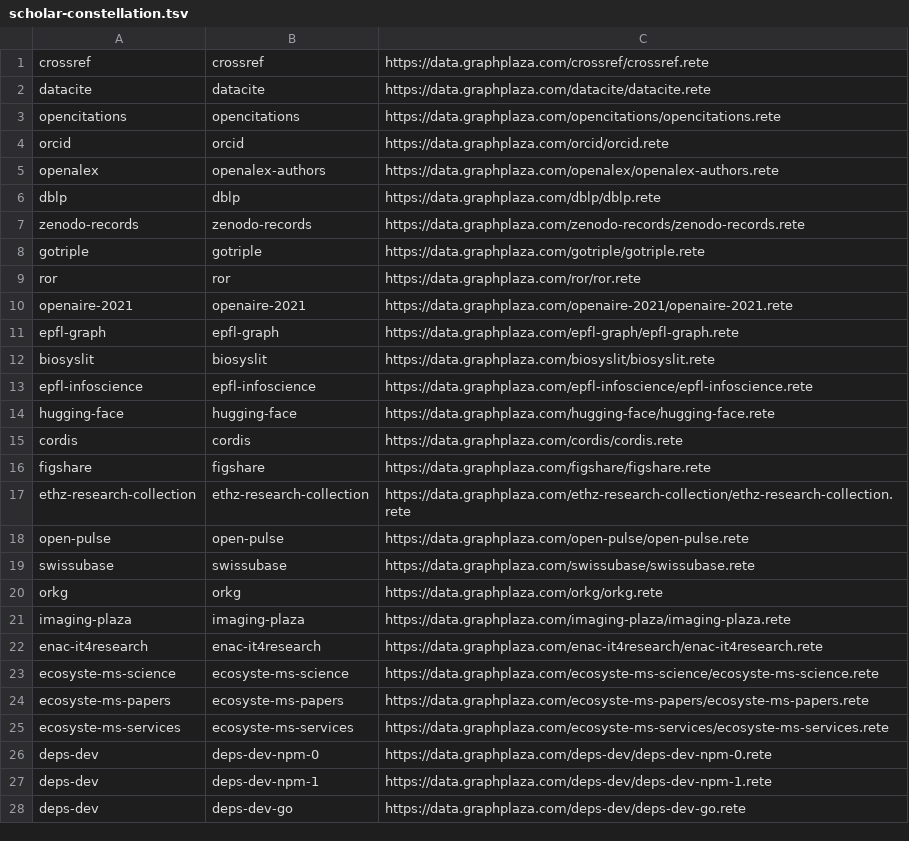
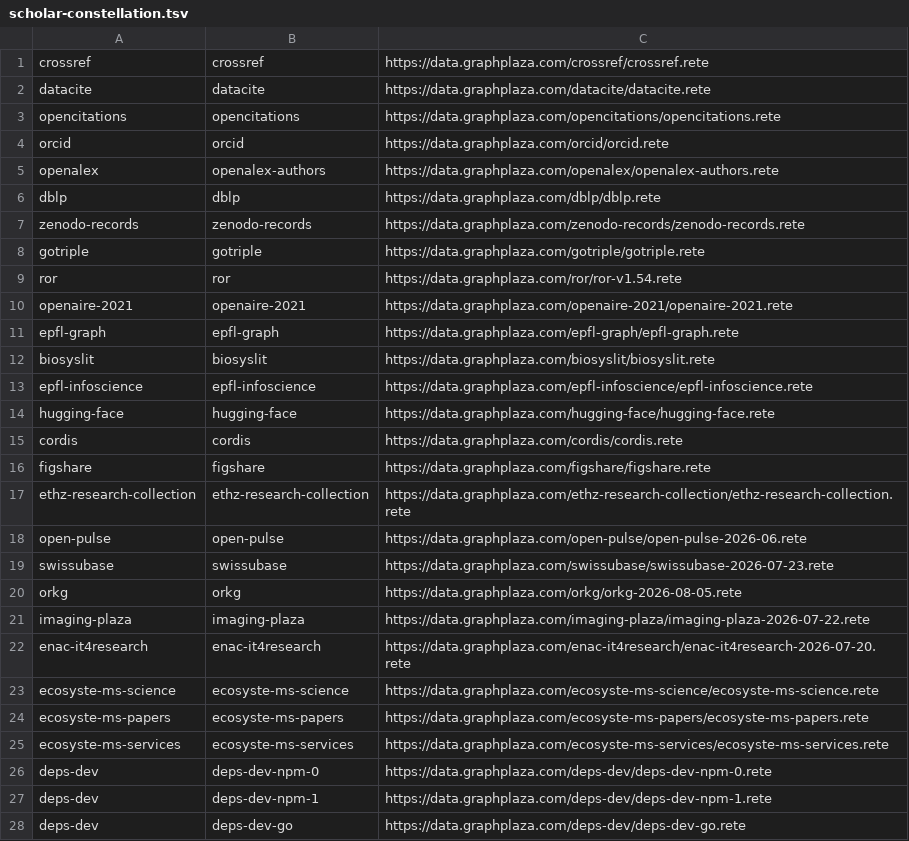
Before and after one commit to caviri/rete, a TSV file: scripts/scholar-constellation.tsv, drawn as a sheet; only a part is shown.

Commit message:
Point docs, clients, skills and tests at the dated 0x08 dataset objects; lock tree-city-inventory at 0x08

```diff
--- a/scripts/scholar-constellation.tsv
+++ b/scripts/scholar-constellation.tsv
@@ -8,3 +8,3 @@ zenodo-records	zenodo-records	https://data.graphplaza.com/zenodo-records/zenodo-
 gotriple	gotriple	https://data.graphplaza.com/gotriple/gotriple.rete
-ror	ror	https://data.graphplaza.com/ror/ror.rete
+ror	ror	https://data.graphplaza.com/ror/ror-v1.54.rete
 openaire-2021	openaire-2021	https://data.graphplaza.com/openaire-2021/openaire-2021.rete
@@ -17,7 +17,7 @@ figshare	figshare	https://data.graphplaza.com/figshare/figshare.rete
 ethz-research-collection	ethz-research-collection	https://data.graphplaza.com/ethz-research-collection/ethz-research-collection.rete
-open-pulse	open-pulse	https://data.graphplaza.com/open-pulse/open-pulse.rete
-swissubase	swissubase	https://data.graphplaza.com/swissubase/swissubase.rete
-orkg	orkg	https://data.graphplaza.com/orkg/orkg.rete
-imaging-plaza	imaging-plaza	https://data.graphplaza.com/imaging-plaza/imaging-plaza.rete
-enac-it4research	enac-it4research	https://data.graphplaza.com/enac-it4research/enac-it4research.rete
+open-pulse	open-pulse	https://data.graphplaza.com/open-pulse/open-pulse-2026-06.rete
+swissubase	swissubase	https://data.graphplaza.com/swissubase/swissubase-2026-07-23.rete
+orkg	orkg	https://data.graphplaza.com/orkg/orkg-2026-08-05.rete
+imaging-plaza	imaging-plaza	https://data.graphplaza.com/imaging-plaza/imaging-plaza-2026-07-22.rete
+enac-it4research	enac-it4research	https://data.graphplaza.com/enac-it4research/enac-it4research-2026-07-20.rete
 ecosyste-ms-science	ecosyste-ms-science	https://data.graphplaza.com/ecosyste-ms-science/ecosyste-ms-science.rete
```
Also changed, not shown: 42 other files.
